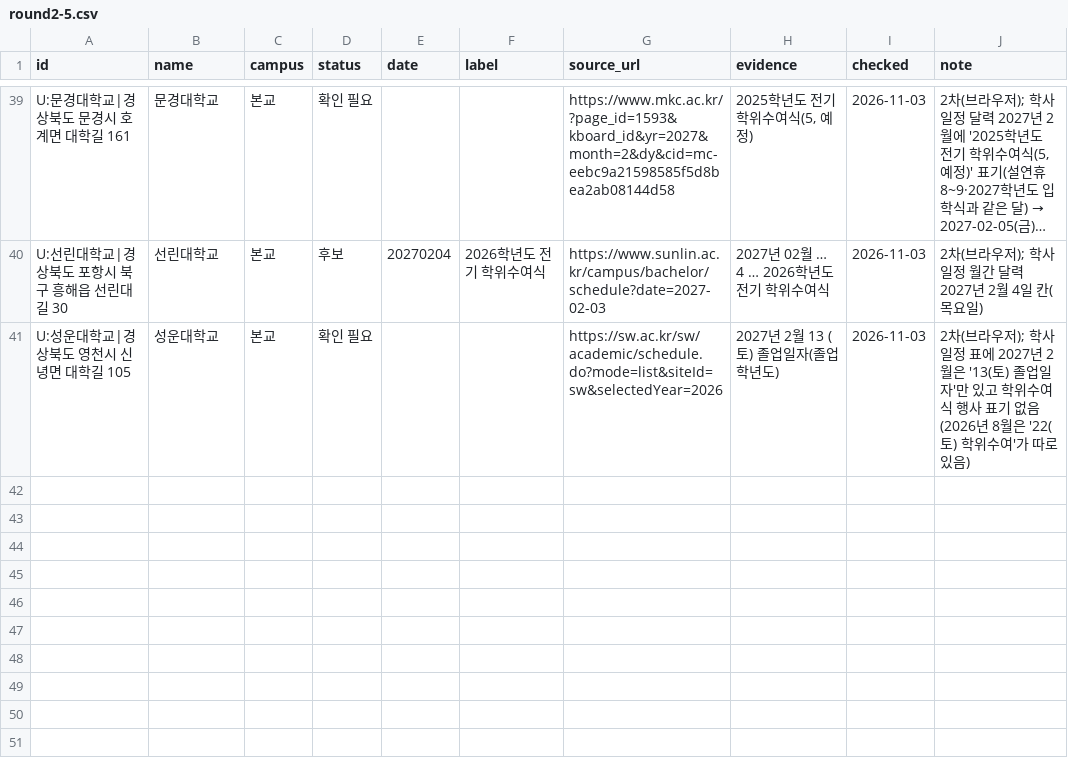
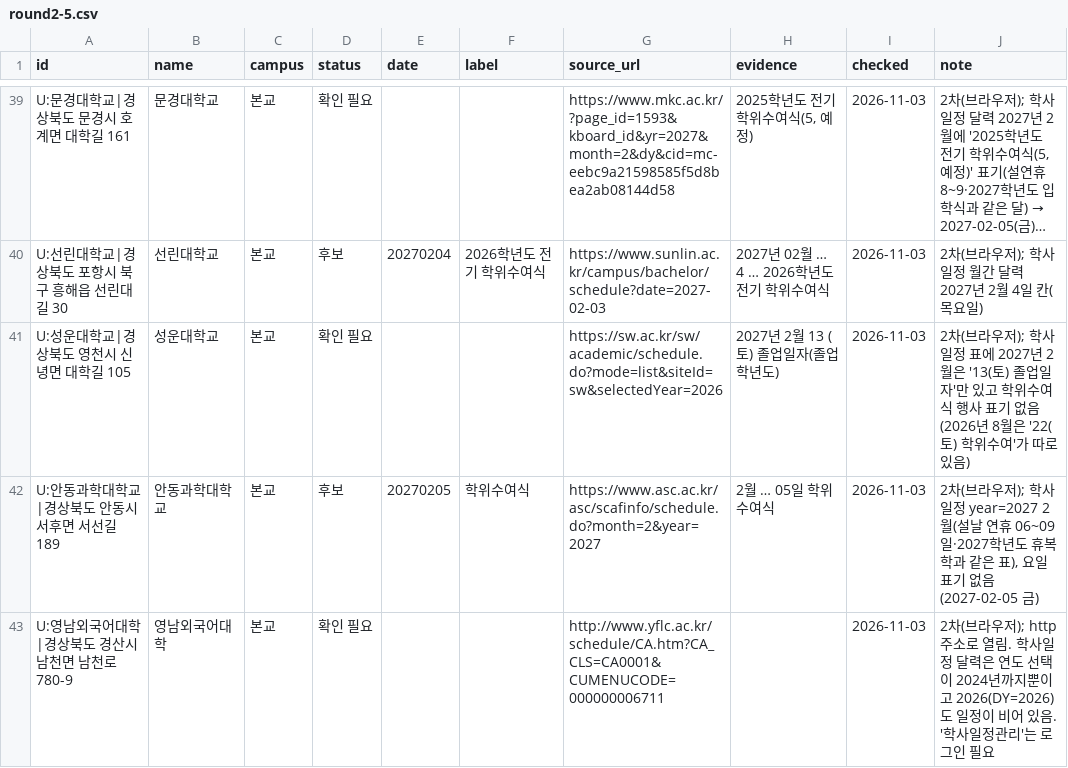
Before and after one commit to best15993232-sudo/flower-planner, a CSV file: docs/univ-survey/round2-5.csv, drawn as a sheet; only a part is shown, gaps mark what is left out; long unchanged cells end in ….

```diff
--- a/docs/univ-survey/round2-5.csv
+++ b/docs/univ-survey/round2-5.csv
@@ -41 +41,3 @@ U:선린대학교|경상북도 포항시 북구 흥해읍 선린대길 30,선린
 U:성운대학교|경상북도 영천시 신녕면 대학길 105,성운대학교,본교,확인 필요,,,https://sw.ac.kr/sw/academic/schedule.do?mode=list&siteId=sw&selectedYear=2026,2027년 2월 13 (토) 졸업일자(졸업학년도),2026-11-03,2차(브라우저); 학사일정 표에 2027년 2월은 '13(토) 졸업일자'만 있고 학위수여식 행사 표기 없음(2026년 8월은 '22(토) 학위수여'가 따로 있음)
+U:안동과학대학교|경상북도 안동시 서후면 서선길 189,안동과학대학교,본교,후보,20270205,학위수여식,https://www.asc.ac.kr/asc/scafinfo/schedule.do?month=2&year=2027,2월 … 05일 학위수여식,2026-11-03,"2차(브라우저); 학사일정 year=2027 2월(설날 연휴 06~09일·2027학년도 휴복학과 같은 표), 요일 표기 없음(2027-02-05 금)"
+U:영남외국어대학|경상북도 경산시 남천면 남천로 780-9,영남외국어대학,본교,확인 필요,,,http://www.yflc.ac.kr/schedule/CA.htm?CA_CLS=CA0001&CUMENUCODE=000000006711,,2026-11-03,2차(브라우저); http 주소로 열림. 학사일정 달력은 연도 선택이 2024년까지뿐이고 2026(DY=2026)도 일정이 비어 있음. '학사일정관리'는 로그인 필요
```
